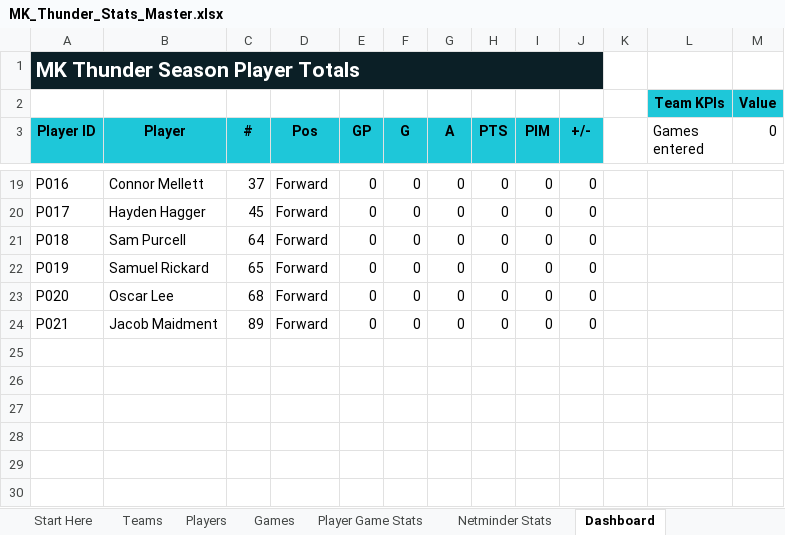
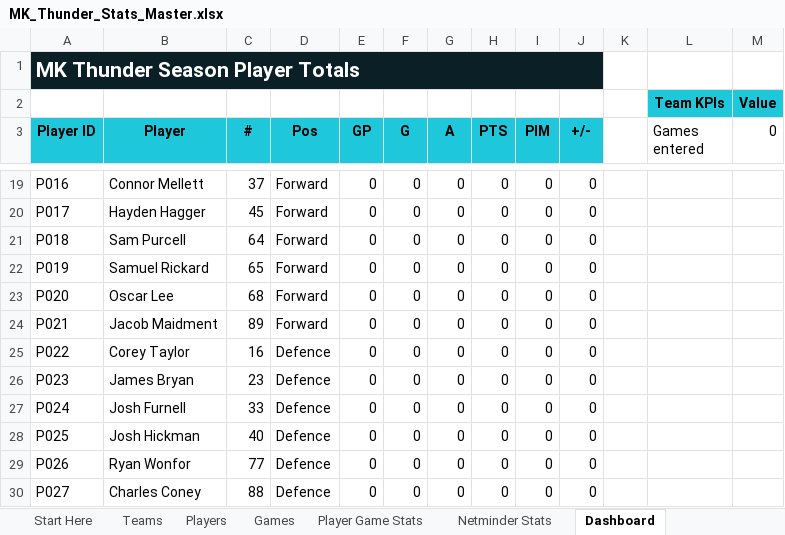
Before and after one commit to Howardmoon76/mk-thunder-stats-v2, an Excel workbook: MK_Thunder_Stats_Master.xlsx, sheet Dashboard, drawn as a sheet; only a part is shown, gaps mark what is left out; values as stored, in another font and other column widths than the file's, no borders; the diff names each change by its address in the sheet, - before the commit and + after, or states it on an @@ line.

Commit message:
Add files via upload

```diff
--- a/MK_Thunder_Stats_Master.xlsx (sheet Dashboard)
+++ b/MK_Thunder_Stats_Master.xlsx (sheet Dashboard)
+row 25: P022 | Corey Taylor | 16 | Defence | 0 | 0 | 0 | 0 | 0 | 0
+row 26: P023 | James Bryan | 23 | Defence | 0 | 0 | 0 | 0 | 0 | 0
+row 27: P024 | Josh Furnell | 33 | Defence | 0 | 0 | 0 | 0 | 0 | 0
+row 28: P025 | Josh Hickman | 40 | Defence | 0 | 0 | 0 | 0 | 0 | 0
+row 29: P026 | Ryan Wonfor | 77 | Defence | 0 | 0 | 0 | 0 | 0 | 0
+row 30: P027 | Charles Coney | 88 | Defence | 0 | 0 | 0 | 0 | 0 | 0
```
Also changed, not shown: sheet Players.
